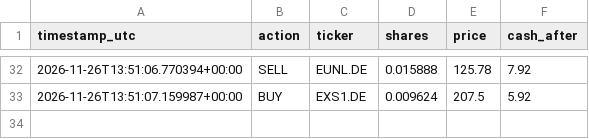
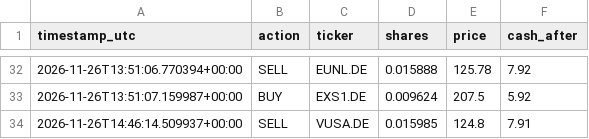
Before and after one commit to mohammadghassanh/ai-trader-10, a CSV file: trades.csv, drawn as a sheet; only a part is shown, gaps mark what is left out.

```diff
--- a/trades.csv
+++ b/trades.csv
@@ -33 +33,2 @@ timestamp_utc,action,ticker,shares,price,cash_after
 2026-11-26T13:51:07.159987+00:00,BUY,EXS1.DE,0.009624,207.5,5.92
+2026-11-26T14:46:14.509937+00:00,SELL,VUSA.DE,0.015985,124.8,7.91
```
Also changed, not shown: 1 other file.
